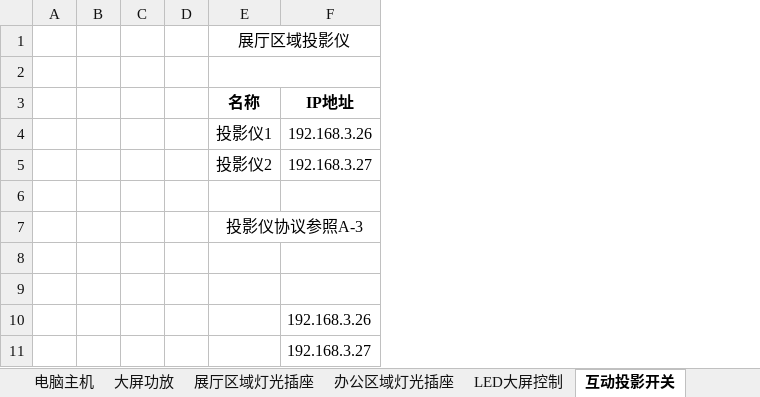
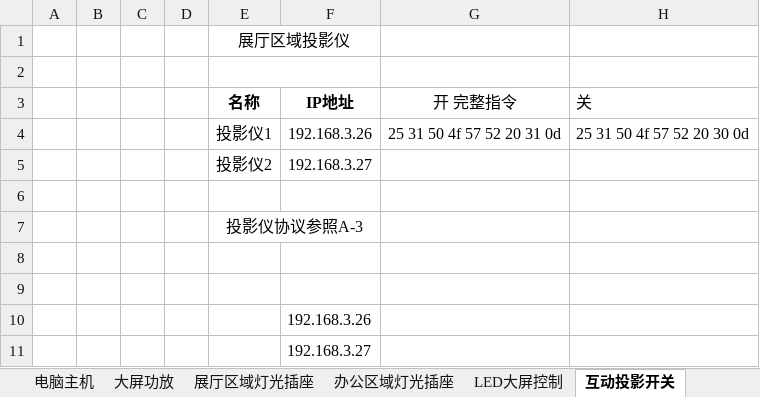
Before and after one commit to ashfrog/ScienceGame, an Excel workbook: PadControl/Assets/对接协议/设备对接(带指令).xlsx, sheet 互动投影开关, drawn as a sheet; values as stored, in another font and other column widths than the file's, no borders; the diff names each change by its address in the sheet, - before the commit and + after, or states it on an @@ line.

```diff
--- a/PadControl/Assets/对接协议/设备对接(带指令).xlsx (sheet 互动投影开关)
+++ b/PadControl/Assets/对接协议/设备对接(带指令).xlsx (sheet 互动投影开关)
+column G (开 完整指令), row 4: 25 31 50 4f 57 52 20 31 0d
+column H (关), row 4: 25 31 50 4f 57 52 20 30 0d
```
Also changed, not shown: sheet LED大屏控制, sheet 电脑主机, 7 other files.
